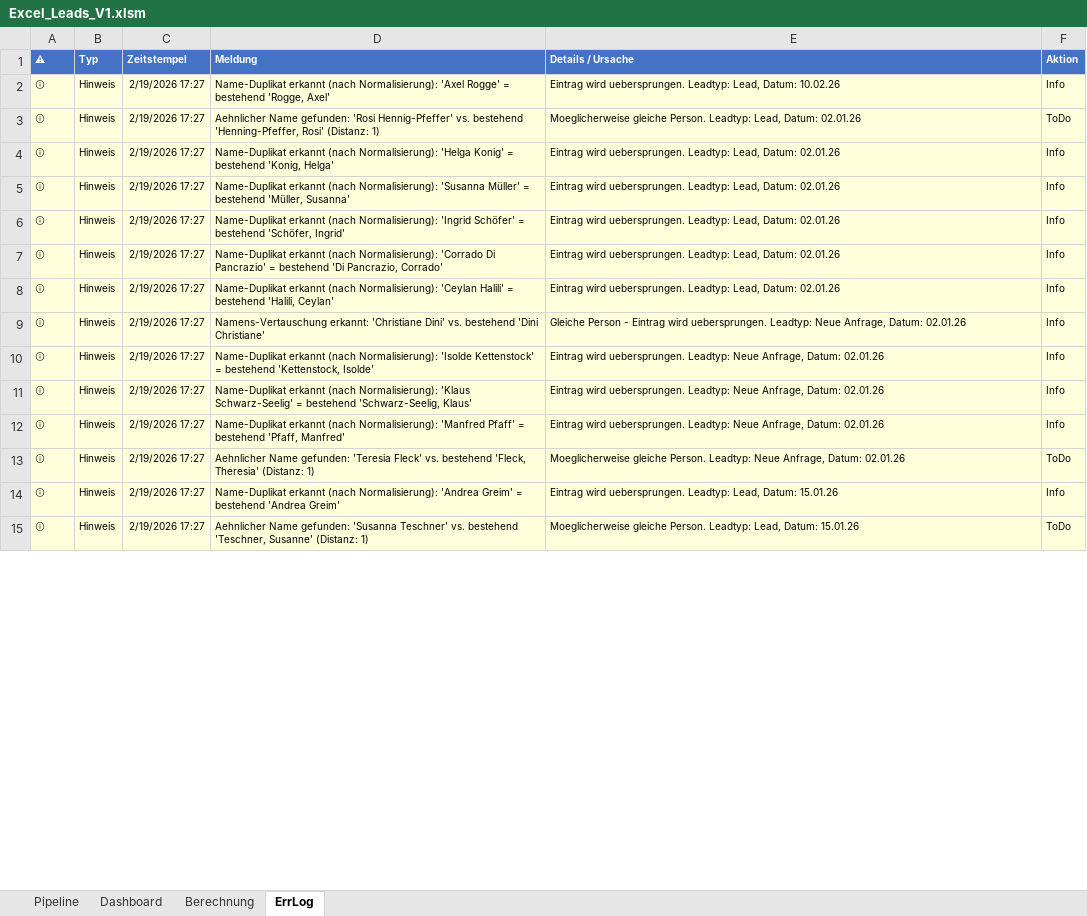
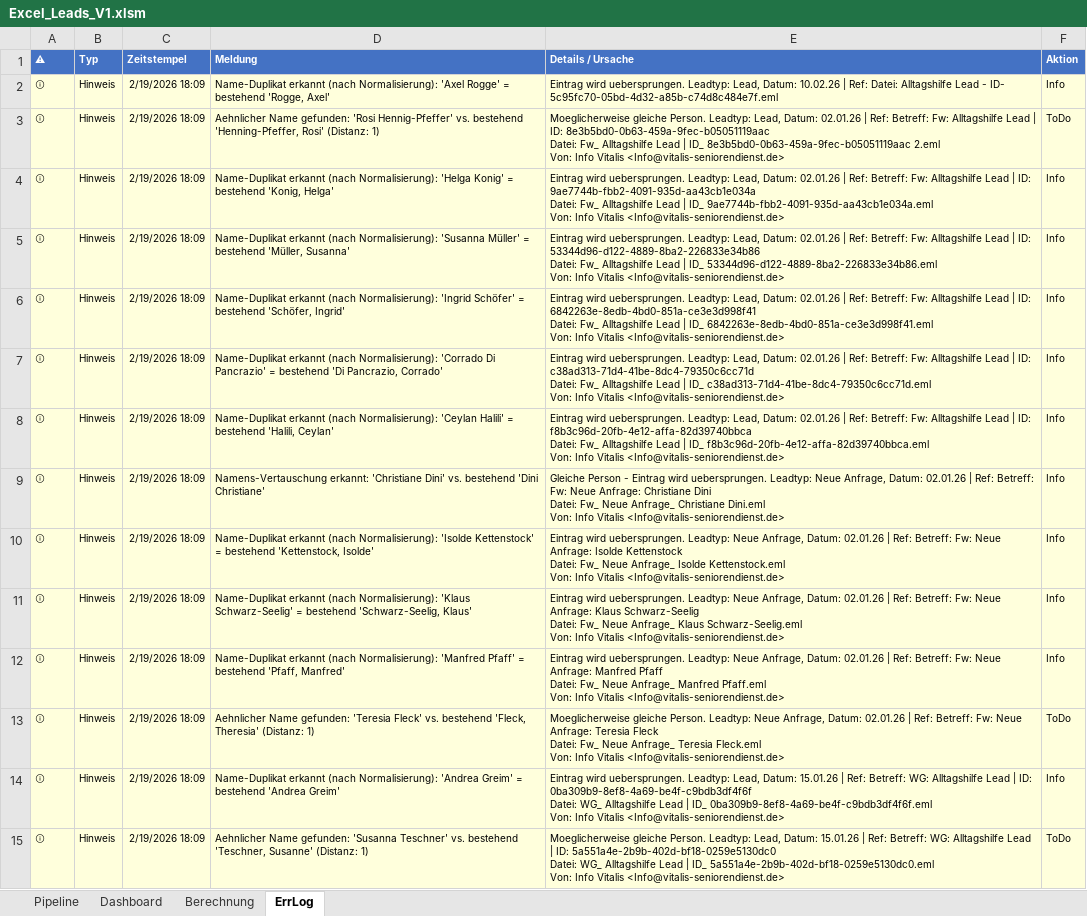
Before and after one commit to SteffenNeumann/Excel_leads, an Excel workbook: Excel_files/Excel_Leads_V1.xlsm, sheet ErrLog, drawn as a sheet; only a part is shown; values as stored, in another font and other column widths than the file's, no borders; table styles not drawn; ↵ is a line break in a cell; the diff covers the shown part only; the diff names each change by its address in the sheet, - before the commit and + after, or states it on an @@ line.

Commit message:
chore: add Excel V2/V3, update instructions, cleanup temp files

```diff
--- a/Excel_files/Excel_Leads_V1.xlsm (sheet ErrLog)
+++ b/Excel_files/Excel_Leads_V1.xlsm (sheet ErrLog)
-C2:C15 (Zeitstempel): 2/19/2026 17:27
+C2:C15 (Zeitstempel): 2/19/2026 18:09
-E2 (Details / Ursache): …Datum: 10.02.26
+E2 (Details / Ursache): …Datum: 10.02.26 | Ref: Datei: Alltagshilfe Lead - ID- 5c95fc70-05bd-4d32-a85b-c74d8c484e7f.eml
-E3 (Details / Ursache): …Datum: 02.01.26
+E3 (Details / Ursache): …Datum: 02.01.26 | Ref: Betreff: Fw: Alltagshilfe Lead | ID: 8e3b5bd0-0b63-459a-9fec-b05051119aac ↵ Datei: Fw_ Alltagshilfe Lead | ID_ 8e3b5bd0-0b63-459a-9fec-b05051119aac 2.eml ↵ Von: Info Vitalis <Info@vitalis-seniorendienst.de>
-E4 (Details / Ursache): …Datum: 02.01.26
+E4 (Details / Ursache): …Datum: 02.01.26 | Ref: Betreff: Fw: Alltagshilfe Lead | ID: 9ae7744b-fbb2-4091-935d-aa43cb1e034a ↵ Datei: Fw_ Alltagshilfe Lead | ID_ 9ae7744b-fbb2-4091-935d-aa43cb1e034a.eml ↵ Von: Info Vitalis <Info@vitalis-seniorendienst.de>
-E5 (Details / Ursache): …Datum: 02.01.26
+E5 (Details / Ursache): …Datum: 02.01.26 | Ref: Betreff: Fw: Alltagshilfe Lead | ID: 53344d96-d122-4889-8ba2-226833e34b86 ↵ Datei: Fw_ Alltagshilfe Lead | ID_ 53344d96-d122-4889-8ba2-226833e34b86.eml ↵ Von: Info Vitalis <Info@vitalis-seniorendienst.de>
-E6 (Details / Ursache): …Datum: 02.01.26
+E6 (Details / Ursache): …Datum: 02.01.26 | Ref: Betreff: Fw: Alltagshilfe Lead | ID: 6842263e-8edb-4bd0-851a-ce3e3d998f41 ↵ Datei: Fw_ Alltagshilfe Lead | ID_ 6842263e-8edb-4bd0-851a-ce3e3d998f41.eml ↵ Von: Info Vitalis <Info@vitalis-seniorendienst.de>
-E7 (Details / Ursache): …Datum: 02.01.26
+E7 (Details / Ursache): …Datum: 02.01.26 | Ref: Betreff: Fw: Alltagshilfe Lead | ID: c38ad313-71d4-41be-8dc4-79350c6cc71d ↵ Datei: Fw_ Alltagshilfe Lead | ID_ c38ad313-71d4-41be-8dc4-79350c6cc71d.eml ↵ Von: Info Vitalis <Info@vitalis-seniorendienst.de>
-E8 (Details / Ursache): …Datum: 02.01.26
+E8 (Details / Ursache): …Datum: 02.01.26 | Ref: Betreff: Fw: Alltagshilfe Lead | ID: f8b3c96d-20fb-4e12-affa-82d39740bbca ↵ Datei: Fw_ Alltagshilfe Lead | ID_ f8b3c96d-20fb-4e12-affa-82d39740bbca.eml ↵ Von: Info Vitalis <Info@vitalis-seniorendienst.de>
-E9 (Details / Ursache): …Datum: 02.01.26
+E9 (Details / Ursache): …Datum: 02.01.26 | Ref: Betreff: Fw: Neue Anfrage: Christiane Dini ↵ Datei: Fw_ Neue Anfrage_ Christiane Dini.eml ↵ Von: Info Vitalis <Info@vitalis-seniorendienst.de>
-E10 (Details / Ursache): …Datum: 02.01.26
+E10 (Details / Ursache): …Datum: 02.01.26 | Ref: Betreff: Fw: Neue Anfrage: Isolde Kettenstock ↵ Datei: Fw_ Neue Anfrage_ Isolde Kettenstock.eml ↵ Von: Info Vitalis <Info@vitalis-seniorendienst.de>
-E11 (Details / Ursache): …Datum: 02.01.26
+E11 (Details / Ursache): …Datum: 02.01.26 | Ref: Betreff: Fw: Neue Anfrage: Klaus Schwarz-Seelig ↵ Datei: Fw_ Neue Anfrage_ Klaus Schwarz-Seelig.eml ↵ Von: Info Vitalis <Info@vitalis-seniorendienst.de>
-E12 (Details / Ursache): …Datum: 02.01.26
+E12 (Details / Ursache): …Datum: 02.01.26 | Ref: Betreff: Fw: Neue Anfrage: Manfred Pfaff ↵ Datei: Fw_ Neue Anfrage_ Manfred Pfaff.eml ↵ Von: Info Vitalis <Info@vitalis-seniorendienst.de>
-E13 (Details / Ursache): …Datum: 02.01.26
+E13 (Details / Ursache): …Datum: 02.01.26 | Ref: Betreff: Fw: Neue Anfrage: Teresia Fleck ↵ Datei: Fw_ Neue Anfrage_ Teresia Fleck.eml ↵ Von: Info Vitalis <Info@vitalis-seniorendienst.de>
-E14 (Details / Ursache): …Datum: 15.01.26
+E14 (Details / Ursache): …Datum: 15.01.26 | Ref: Betreff: WG: Alltagshilfe Lead | ID: 0ba309b9-8ef8-4a69-be4f-c9bdb3df4f6f ↵ Datei: WG_ Alltagshilfe Lead | ID_ 0ba309b9-8ef8-4a69-be4f-c9bdb3df4f6f.eml ↵ Von: Info Vitalis <Info@vitalis-seniorendienst.de>
-E15 (Details / Ursache): …Datum: 15.01.26
+E15 (Details / Ursache): …Datum: 15.01.26 | Ref: Betreff: WG: Alltagshilfe Lead | ID: 5a551a4e-2b9b-402d-bf18-0259e5130dc0 ↵ Datei: WG_ Alltagshilfe Lead | ID_ 5a551a4e-2b9b-402d-bf18-0259e5130dc0.eml ↵ Von: Info Vitalis <Info@vitalis-seniorendienst.de>
```
Also changed, not shown: 36 edited cells elsewhere in this sheet, sheet Pipeline, 6 other files.
